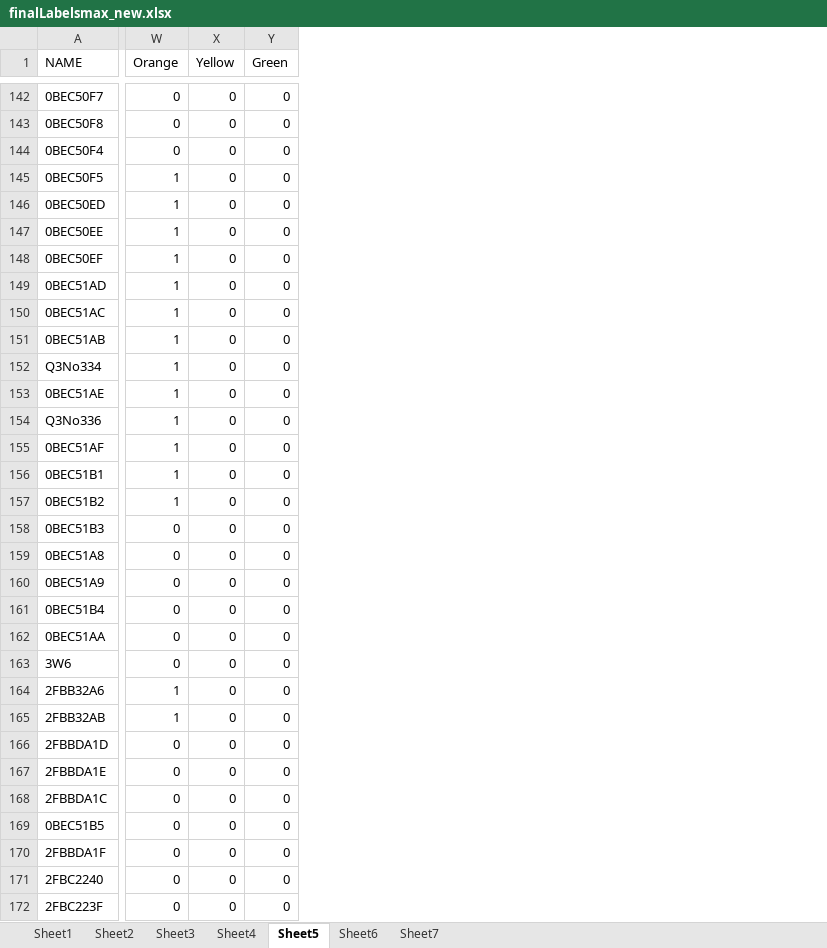
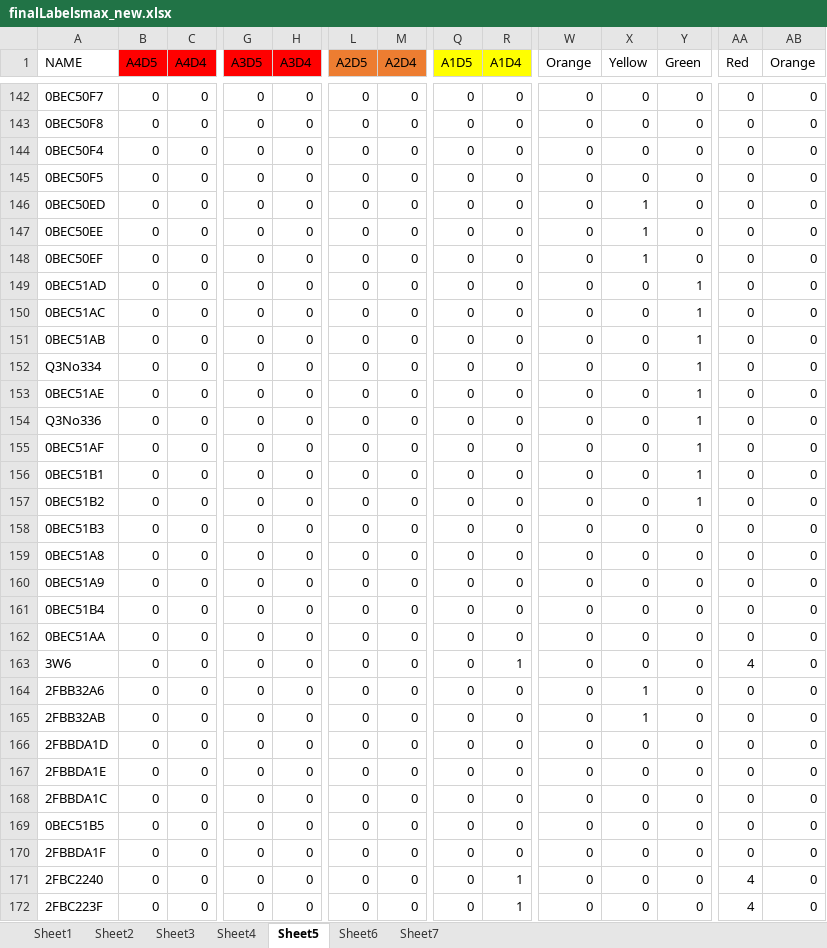
Before and after one commit to sbw323/CEd-nx-wntr, an Excel workbook: finalLabelsmax_new.xlsx, sheet Sheet5, drawn as a sheet; only a part is shown, gaps mark what is left out; values as stored, in another font and other column widths than the file's, no borders; the diff covers the shown part only; the diff names each change by its address in the sheet, - before the commit and + after, or states it on an @@ line.

```diff
--- a/finalLabelsmax_new.xlsx (sheet Sheet5)
+++ b/finalLabelsmax_new.xlsx (sheet Sheet5)
+column B (A4D5), rows 142-172: all 0
+column C (A4D4), rows 142-172: all 0
+column G (A3D5), rows 142-172: all 0
+column H (A3D4), rows 142-172: all 0
+column L (A2D5), rows 142-172: all 0
+column M (A2D4), rows 142-172: all 0
+column Q (A1D5), rows 142-172: all 0
+column R (A1D4), rows 142-172: 0 | 0 | 0 | 0 | 0 | 0 | 0 | 0 | 0 | 0 | 0 | 0 | 0 | 0 | 0 | 0 | 0 | 0 | 0 | 0 | 0 | 1 | 0 | 0 | 0 | 0 | 0 | 0 | 0 | 1 | 1
+column AA (Red), rows 142-172: 0 | 0 | 0 | 0 | 0 | 0 | 0 | 0 | 0 | 0 | 0 | 0 | 0 | 0 | 0 | 0 | 0 | 0 | 0 | 0 | 0 | 4 | 0 | 0 | 0 | 0 | 0 | 0 | 0 | 4 | 4
+column AB (Orange), rows 142-172: all 0
-W145:W157 (Orange): 1
+W145:W157 (Orange): 0
-X146:X148 (Yellow): 0
+X146:X148 (Yellow): 1
-Y149:Y157 (Green): 0
+Y149:Y157 (Green): 1
-W164:W165 (Orange): 1
+W164:W165 (Orange): 0
-X164:X165 (Yellow): 0
+X164:X165 (Yellow): 1
```
Also changed, not shown: 136 added rows, 4 added columns, 8 removed columns, 308 edited cells and cell formats elsewhere in this sheet, sheet Sheet2, sheet Sheet1, sheet Sheet3, sheet Sheet7, sheet Sheet4, sheet Sheet6, excel/finalLabelsmax_16actual.xlsx, excel/finalLabelsmax_16predict.xlsx, 17 other files.
